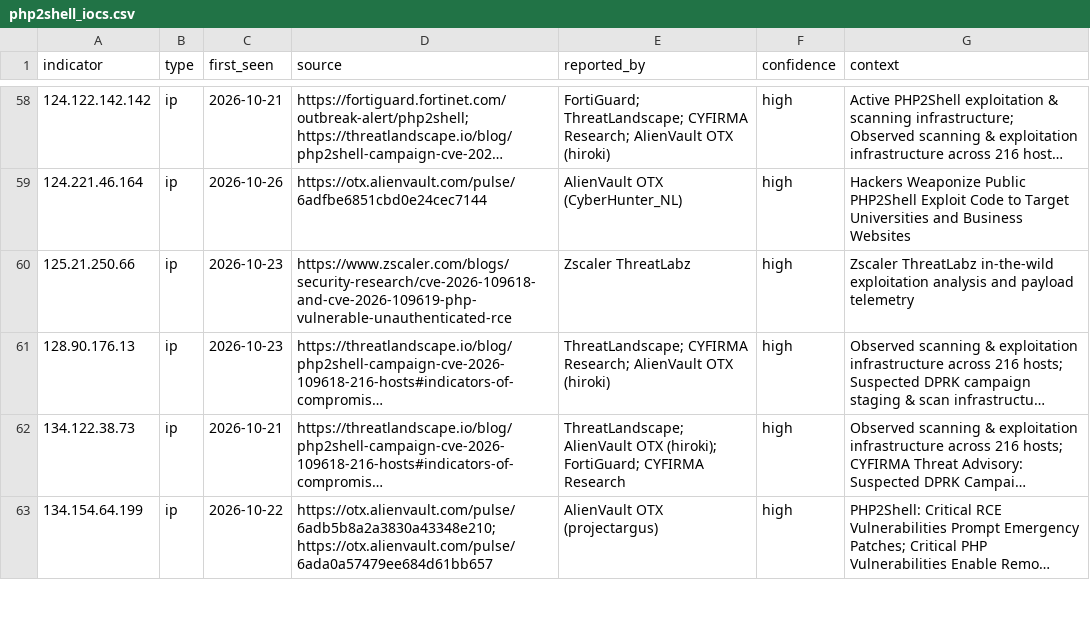
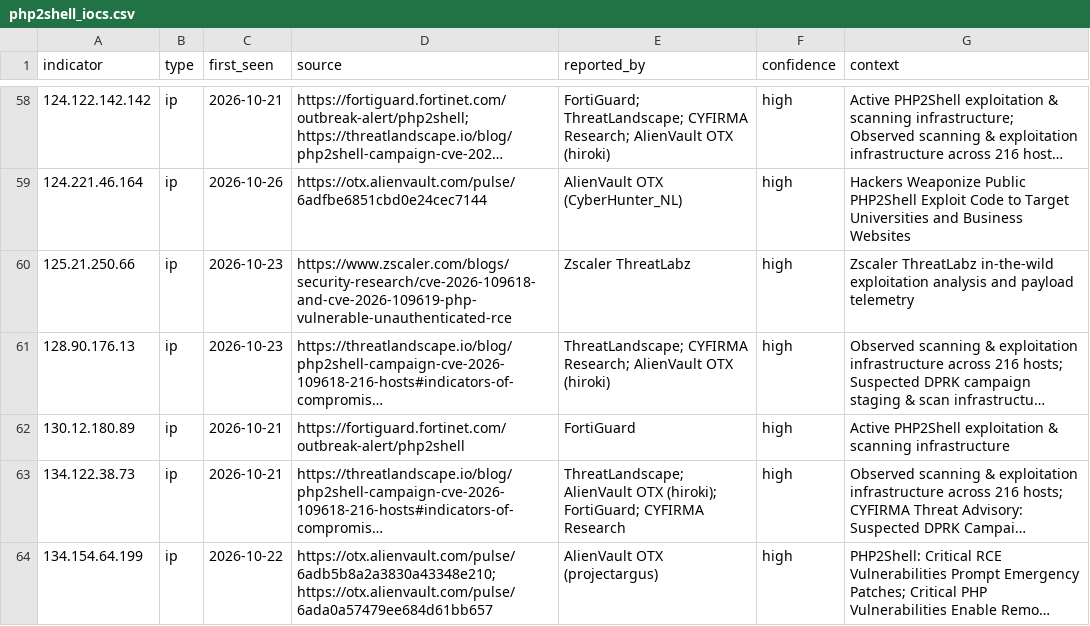
Before and after one commit to naravid19/php2shell-ioc, a CSV file: iocs/php2shell_iocs.csv, drawn as a sheet; only a part is shown, gaps mark what is left out; long unchanged cells end in …; the diff names each change by its address in the sheet, - before the commit and + after, or states it on an @@ line.

```diff
--- a/iocs/php2shell_iocs.csv
+++ b/iocs/php2shell_iocs.csv
+row 62: 130.12.180.89 | ip | 2026-10-21 | https://fortiguard.fortinet.com/outbreak-alert/php2shell | FortiGuard | high | Active PHP2Shell exploitation & scanning infrastructure
```
Also changed, not shown: 2 other files.
